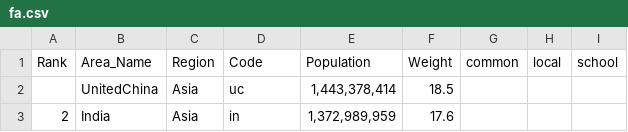
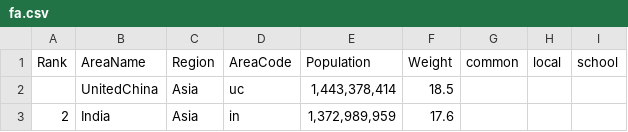
Before and after one commit to dddp-gl/info, a CSV file: fa.csv, drawn as a sheet; only a part is shown.

Commit message:
AreaCode

```diff
--- a/fa.csv
+++ b/fa.csv
@@ -1,2 +1,2 @@
-Rank,Area_Name,Region,Code,Population,Weight,common,local,school
+Rank,AreaName,Region,AreaCode,Population,Weight,common,local,school
 ,UnitedChina,Asia,uc,"1,443,378,414",18.5,,,
```
